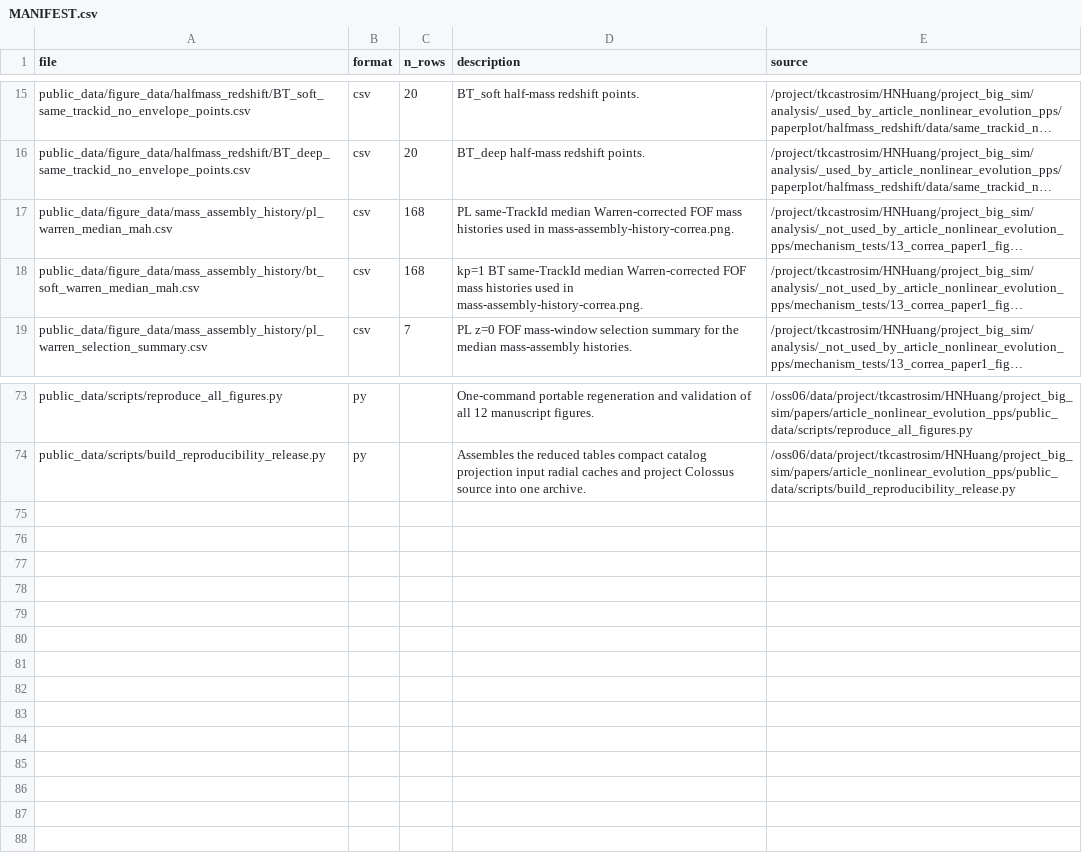
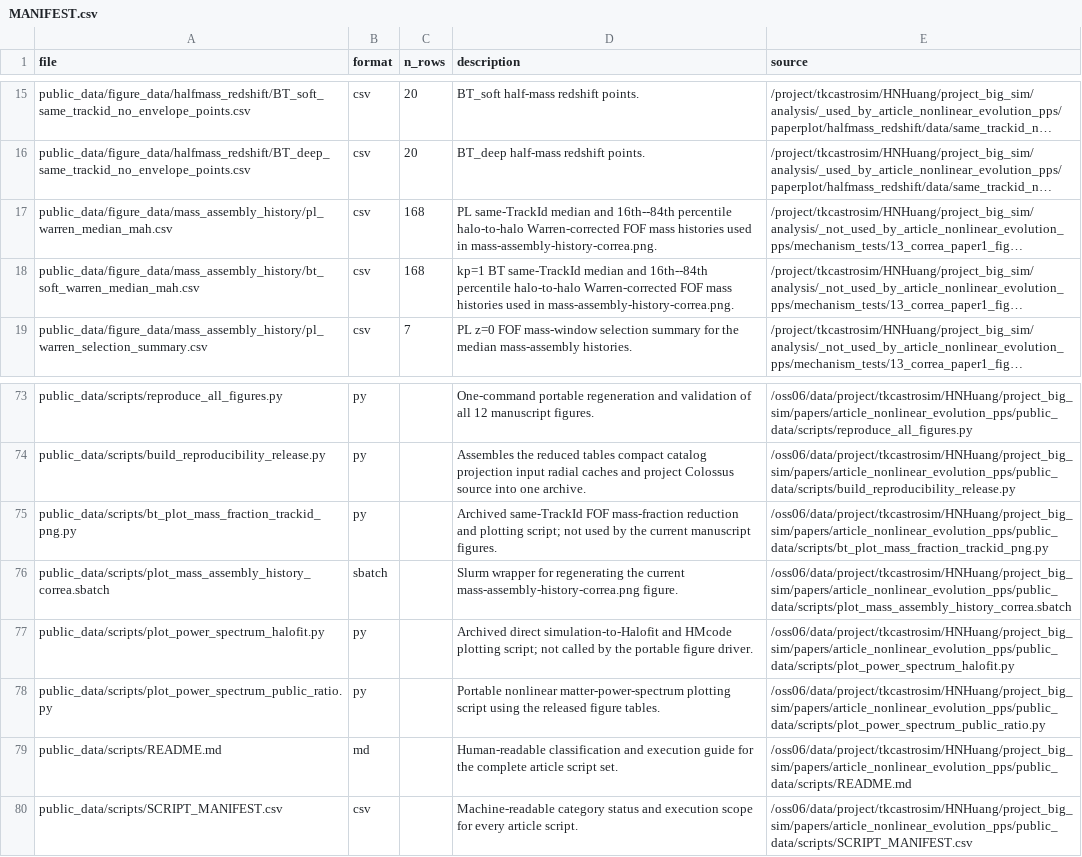
Before and after one commit to HainaHuang729/nonlinear-evolution-of-cosmological-structures-with-enhanced-primordial-power-spectrum, a CSV file: public_data/MANIFEST.csv, drawn as a sheet; only a part is shown, gaps mark what is left out; long unchanged cells end in …; the diff names each change by its address in the sheet, - before the commit and + after, or states it on an @@ line.

Commit message:
Package article scripts and update MAH uncertainties

```diff
--- a/public_data/MANIFEST.csv
+++ b/public_data/MANIFEST.csv
-D17 (description): …same-TrackId median Warren-corrected FOF…
+D17 (description): …same-TrackId median and 16th--84th percentile halo-to-halo Warren-corrected FOF…
-D18 (description): …same-TrackId median Warren-corrected FOF…
+D18 (description): …same-TrackId median and 16th--84th percentile halo-to-halo Warren-corrected FOF…
+row 75: public_data/scripts/bt_plot_mass_fraction_trackid_png.py | py |  | Archived same-TrackId FOF mass-fraction reduction and plotting script; not used by the current manuscript figures. | /oss06/data/project/tkcastrosim/HNHuang/project_big_sim/papers/article_nonlinear_evolution_pps/public_data/scripts/bt_plot_mass_fraction_trackid_png.py
+row 76: public_data/scripts/plot_mass_assembly_history_correa.sbatch | sbatch |  | Slurm wrapper for regenerating the current mass-assembly-history-correa.png figure. | /oss06/data/project/tkcastrosim/HNHuang/project_big_sim/papers/article_nonlinear_evolution_pps/public_data/scripts/plot_mass_assembly_history_correa.sbatch
+row 77: public_data/scripts/plot_power_spectrum_halofit.py | py |  | Archived direct simulation-to-Halofit and HMcode plotting script; not called by the portable figure driver. | /oss06/data/project/tkcastrosim/HNHuang/project_big_sim/papers/article_nonlinear_evolution_pps/public_data/scripts/plot_power_spectrum_halofit.py
+row 78: public_data/scripts/plot_power_spectrum_public_ratio.py | py |  | Portable nonlinear matter-power-spectrum plotting script using the released figure tables. | /oss06/data/project/tkcastrosim/HNHuang/project_big_sim/papers/article_nonlinear_evolution_pps/public_data/scripts/plot_power_spectrum_public_ratio.py
+row 79: public_data/scripts/README.md | md |  | Human-readable classification and execution guide for the complete article script set. | /oss06/data/project/tkcastrosim/HNHuang/project_big_sim/papers/article_nonlinear_evolution_pps/public_data/scripts/README.md
+row 80: public_data/scripts/SCRIPT_MANIFEST.csv | csv |  | Machine-readable category status and execution scope for every article script. | /oss06/data/project/tkcastrosim/HNHuang/project_big_sim/papers/article_nonlinear_evolution_pps/public_data/scripts/SCRIPT_MANIFEST.csv
```
Also changed, not shown: public_data/figure_data/metadata/figure_file_manifest.csv, 12 other files.
